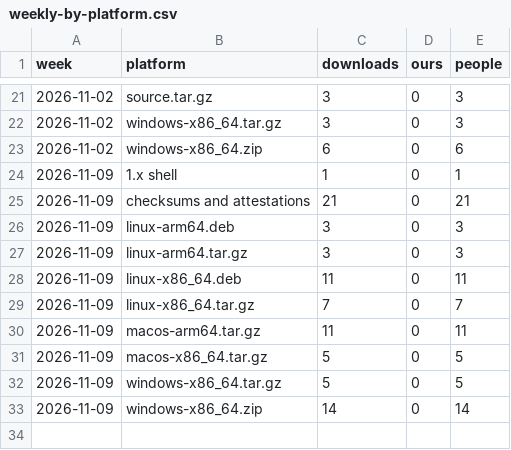
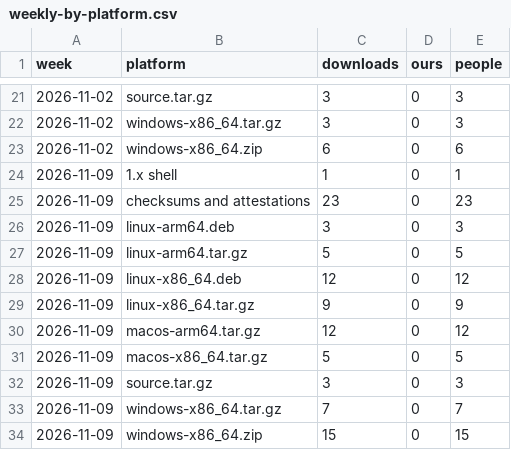
Before and after one commit to meSingh/polinrider-scanner, a CSV file: downloads/weekly-by-platform.csv, drawn as a sheet; only a part is shown, gaps mark what is left out; addresses are those after the commit; the diff names each change by its address in the sheet, - before the commit and + after, or states it on an @@ line.

```diff
--- a/downloads/weekly-by-platform.csv
+++ b/downloads/weekly-by-platform.csv
-C25 (downloads): 21
+C25 (downloads): 23
-E25 (people): 21
+E25 (people): 23
-C27 (downloads): 3
+C27 (downloads): 5
-E27 (people): 3
+E27 (people): 5
-C28 (downloads): 11
+C28 (downloads): 12
-E28 (people): 11
+E28 (people): 12
-C29 (downloads): 7
+C29 (downloads): 9
-E29 (people): 7
+E29 (people): 9
-C30 (downloads): 11
+C30 (downloads): 12
-E30 (people): 11
+E30 (people): 12
+row 32: 2026-11-09 | source.tar.gz | 3 | 0 | 3
-C33 (downloads): 5
+C33 (downloads): 7
-E33 (people): 5
+E33 (people): 7
-C34 (downloads): 14
+C34 (downloads): 15
-E34 (people): 14
+E34 (people): 15
```
Also changed, not shown: downloads/counts.csv, 2 other files.
